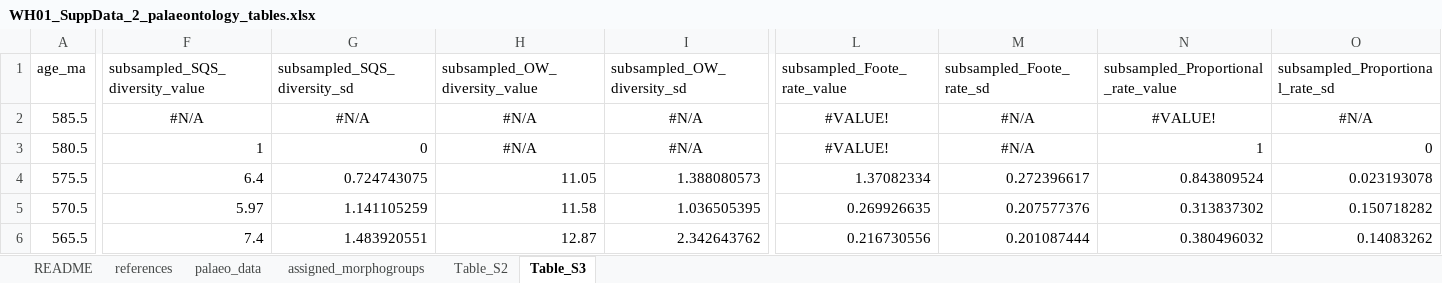
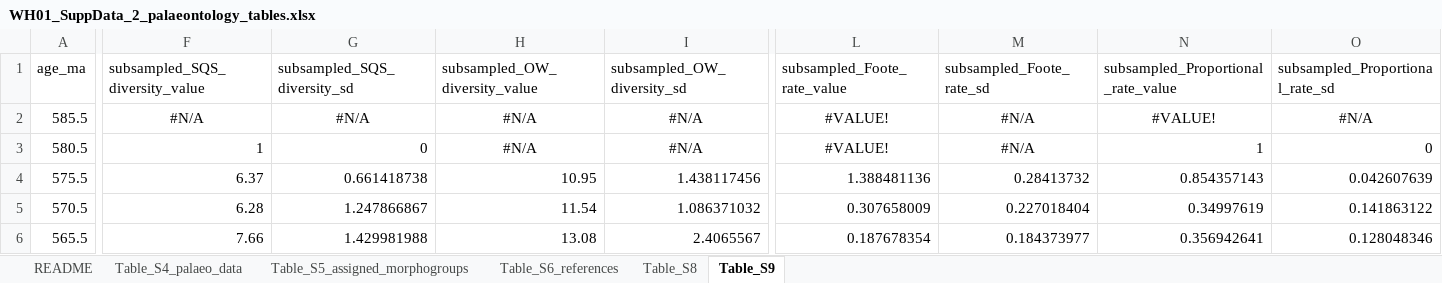
Before and after one commit to twwh01/Ediacaran_climate_framework, an Excel workbook: data/processed/WH01_SuppData_2_palaeontology_tables.xlsx, sheet Table_S9, drawn as a sheet; only a part is shown, gaps mark what is left out; values as stored, in another font and other column widths than the file's, no borders; the diff covers the shown part only; the diff names each change by its address in the sheet, - before the commit and + after, or states it on an @@ line.

Commit message:
updates for GSA Bulletin formatting
updating table and figure formatting for GSA Bull proofing

```diff
--- a/data/processed/WH01_SuppData_2_palaeontology_tables.xlsx (sheet Table_S9)
+++ b/data/processed/WH01_SuppData_2_palaeontology_tables.xlsx (sheet Table_S9)
-sheet tab: references
+sheet tab: Table_S6_references
-sheet tab: palaeo_data
+sheet tab: Table_S4_palaeo_data
-sheet tab: assigned_morphogroups
+sheet tab: Table_S5_assigned_morphogroups
-sheet tab: Table_S2
+sheet tab: Table_S8
-sheet tab: Table_S3
+sheet tab: Table_S9
@@ sheet tab order changed: README | Table_S4_palaeo_data | Table_S5_assigned_morphogroups | Table_S6_references | Table_S8 | Table_S9 @@
-F4 (subsampled_SQS_diversity_value): 6.4
+F4 (subsampled_SQS_diversity_value): 6.37
-G4 (subsampled_SQS_diversity_sd): 0.724743075
+G4 (subsampled_SQS_diversity_sd): 0.661418738
-H4 (subsampled_OW_diversity_value): 11.05
+H4 (subsampled_OW_diversity_value): 10.95
-I4 (subsampled_OW_diversity_sd): 1.388080573
+I4 (subsampled_OW_diversity_sd): 1.438117456
-L4 (subsampled_Foote_rate_value): 1.37082334
+L4 (subsampled_Foote_rate_value): 1.388481136
-M4 (subsampled_Foote_rate_sd): 0.272396617
+M4 (subsampled_Foote_rate_sd): 0.28413732
-N4: 0.843809524
+N4: 0.854357143
-O4 (subsampled_Proportional_rate_sd): 0.023193078
+O4 (subsampled_Proportional_rate_sd): 0.042607639
-F5 (subsampled_SQS_diversity_value): 5.97
+F5 (subsampled_SQS_diversity_value): 6.28
-G5 (subsampled_SQS_diversity_sd): 1.141105259
+G5 (subsampled_SQS_diversity_sd): 1.247866867
-H5 (subsampled_OW_diversity_value): 11.58
+H5 (subsampled_OW_diversity_value): 11.54
-I5 (subsampled_OW_diversity_sd): 1.036505395
+I5 (subsampled_OW_diversity_sd): 1.086371032
-L5 (subsampled_Foote_rate_value): 0.269926635
+L5 (subsampled_Foote_rate_value): 0.307658009
-M5 (subsampled_Foote_rate_sd): 0.207577376
+M5 (subsampled_Foote_rate_sd): 0.227018404
-N5: 0.313837302
+N5: 0.34997619
-O5 (subsampled_Proportional_rate_sd): 0.150718282
+O5 (subsampled_Proportional_rate_sd): 0.141863122
-F6 (subsampled_SQS_diversity_value): 7.4
+F6 (subsampled_SQS_diversity_value): 7.66
-G6 (subsampled_SQS_diversity_sd): 1.483920551
+G6 (subsampled_SQS_diversity_sd): 1.429981988
-H6 (subsampled_OW_diversity_value): 12.87
+H6 (subsampled_OW_diversity_value): 13.08
-I6 (subsampled_OW_diversity_sd): 2.342643762
+I6 (subsampled_OW_diversity_sd): 2.4065567
-L6 (subsampled_Foote_rate_value): 0.216730556
+L6 (subsampled_Foote_rate_value): 0.187678354
-M6 (subsampled_Foote_rate_sd): 0.201087444
+M6 (subsampled_Foote_rate_sd): 0.184373977
-N6: 0.380496032
+N6: 0.356942641
-O6 (subsampled_Proportional_rate_sd): 0.14083262
+O6 (subsampled_Proportional_rate_sd): 0.128048346
```
Also changed, not shown: 158 edited cells elsewhere in this sheet, sheet Table_S6_references, sheet Table_S4_palaeo_data, sheet README, data/processed/WH01_SuppData_1_deposits_tables.xlsx, data/raw/WH01_SuppData_1_deposits.xlsx, 26 other files.
